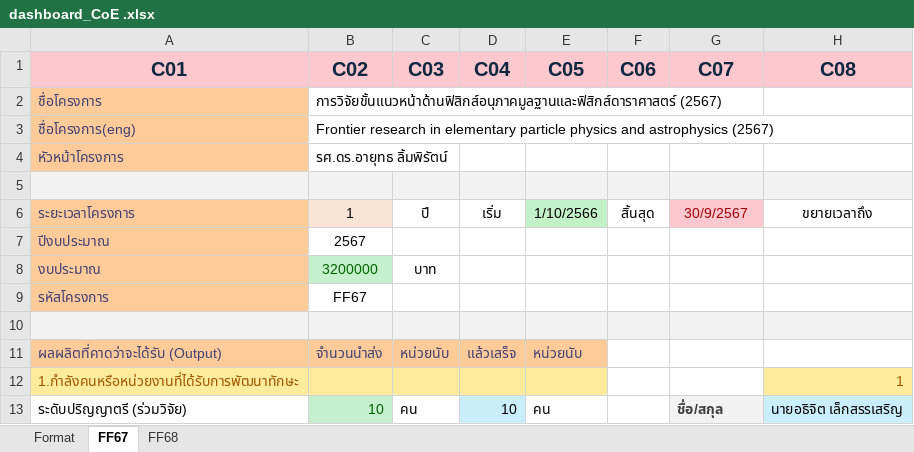
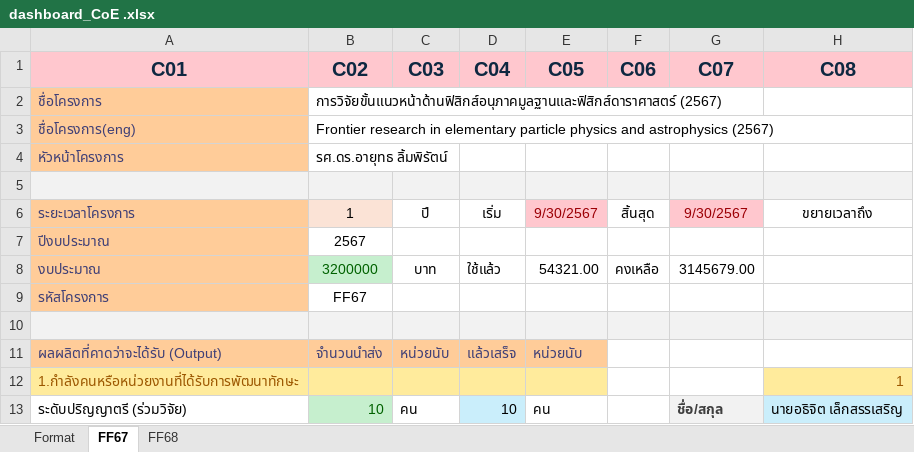
Before and after one commit to sut-physics/sut-physics.github.io, an Excel workbook: dashboard_CoE .xlsx, sheet FF67, drawn as a sheet; only a part is shown; values as stored, in another font and other column widths than the file's, no borders; the diff names each change by its address in the sheet, - before the commit and + after, or states it on an @@ line.

```diff
--- a/dashboard_CoE .xlsx (sheet FF67)
+++ b/dashboard_CoE .xlsx (sheet FF67)
-E6 (C05): 1/10/2566
+E6 (C05): 9/30/2567
@@ E6 fill: #C2F1C8 → #FFC7CE, text colour: black → #9C0006 @@
-G6 (C07): 30/9/2567
+G6 (C07): 9/30/2567
-D8 (C04): (empty)
+D8 (C04): ใช้แล้ว
-E8 (C05): (empty)
+E8 (C05): 54321.00
-F8 (C06): (empty)
+F8 (C06): คงเหลือ
-G8 (C07): (empty)
+G8 (C07): 3145679.00
```
Also changed, not shown: sheet FF68, sheet Format, 24 other files.
